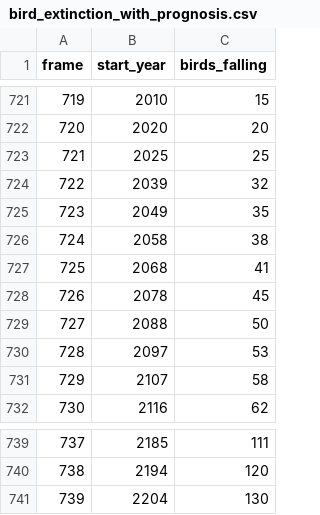
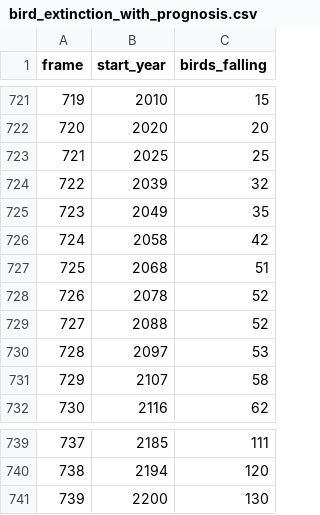
Before and after one commit to intendedsideeffects/birds, a CSV file: public/bird_extinction_with_prognosis.csv, drawn as a sheet; only a part is shown, gaps mark what is left out.

Commit message:
Update chart: 25-year bins, x-axis ends at 2200, remove pause button

```diff
--- a/public/bird_extinction_with_prognosis.csv
+++ b/public/bird_extinction_with_prognosis.csv
@@ -725,6 +725,6 @@ frame,start_year,birds_falling
 723,2049,35
-724,2058,38
-725,2068,41
-726,2078,45
-727,2088,50
+724,2058,42
+725,2068,51
+726,2078,52
+727,2088,52
 728,2097,53
@@ -740,2 +740,2 @@ frame,start_year,birds_falling
 738,2194,120
-739,2204,130
+739,2200,130
```
Also changed, not shown: 2 other files.
